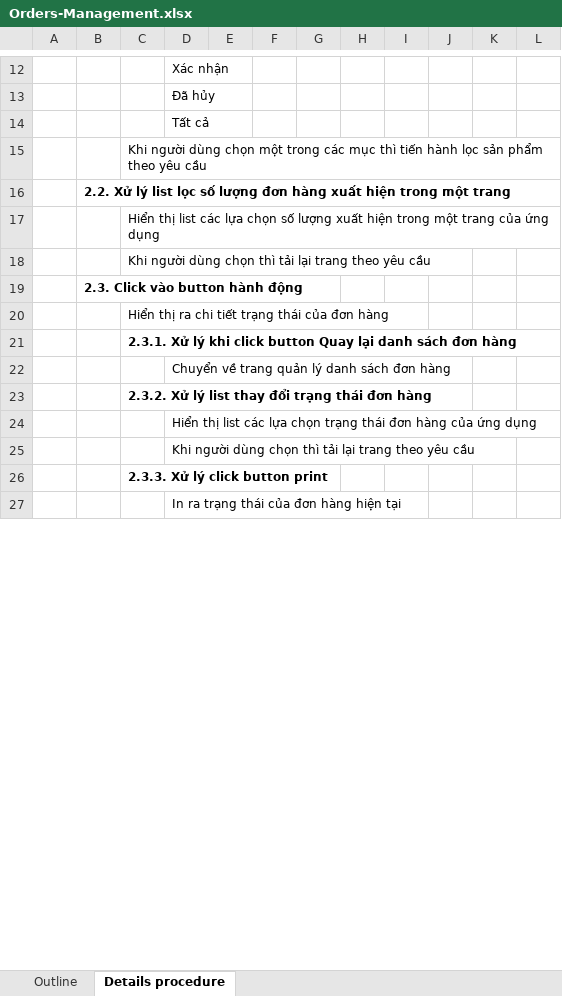
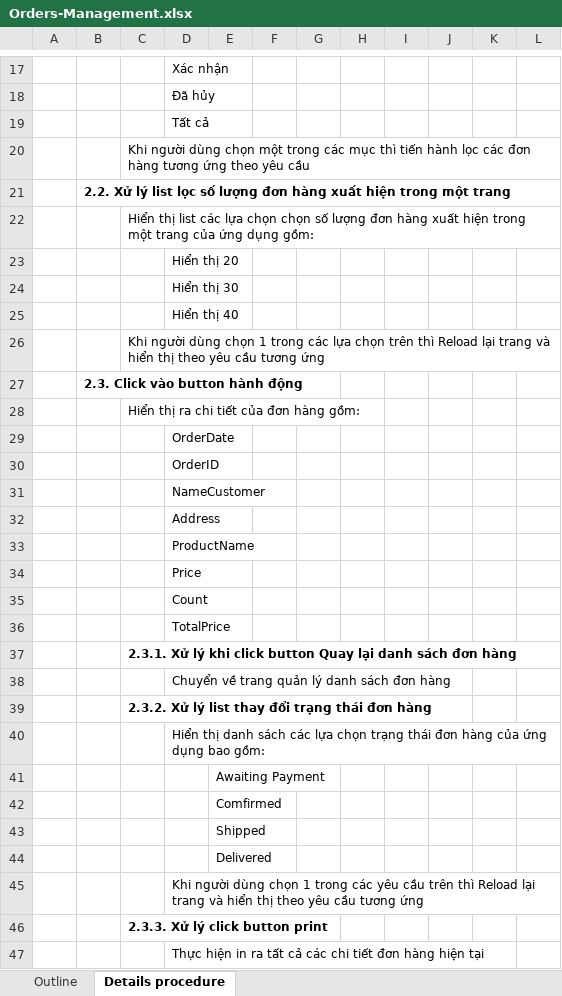
Before and after one commit to Dat0309/TMDT-project, an Excel workbook: document/Orders-Management.xlsx, sheet Details procedure, drawn as a sheet; only a part is shown, gaps mark what is left out; values as stored, in another font and other column widths than the file's, no borders; addresses are those after the commit; the diff covers the shown part only; the diff names each change by its address in the sheet, - before the commit and + after, or states it on an @@ line.

```diff
--- a/document/Orders-Management.xlsx (sheet Details procedure)
+++ b/document/Orders-Management.xlsx (sheet Details procedure)
-C20: …hành lọc sản phẩm theo yêu…
+C20: …hành lọc các đơn hàng tương ứng theo yêu…
-C22: …lựa chọn số lượng xuất hiện trong một trang của ứng dụng
+C22: …lựa chọn chọn số lượng đơn hàng xuất hiện trong một trang của ứng dụng gồm:
+row 23:  |  |  | Hiển thị 20
+row 24:  |  |  | Hiển thị 30
+row 25:  |  |  | Hiển thị 40
-C26: …dùng chọn thì tải lại trang theo yêu cầu
+C26: …dùng chọn 1 trong các lựa chọn trên thì Reload lại trang và hiển thị theo yêu cầu tương ứng
-C28: Hiển thị ra chi tiết trạng thái của đơn hàng
+C28: Hiển thị ra chi tiết của đơn hàng gồm:
+row 29:  |  |  | OrderDate
+row 30:  |  |  | OrderID
+row 31:  |  |  | NameCustomer
+row 32:  |  |  | Address
+row 33:  |  |  | ProductName
+row 34:  |  |  | Price
+row 35:  |  |  | Count
+row 36:  |  |  | TotalPrice
-D40: Hiển thị list các lựa chọn trạng thái đơn hàng của ứng dụng
+D40: Hiển thị danh sách các lựa chọn trạng thái đơn hàng của ứng dụng bao gồm:
+row 41:  |  |  |  | Awaiting Payment
+row 42:  |  |  |  | Comfirmed
+row 43:  |  |  |  | Shipped
+row 44:  |  |  |  | Delivered
-D45: …dùng chọn thì tải lại trang theo yêu cầu
+D45: …dùng chọn 1 trong các yêu cầu trên thì Reload lại trang và hiển thị theo yêu cầu tương ứng
-D47: In ra trạng thái của đơn hàng…
+D47: Thực hiện in ra tất cả các chi tiết đơn hàng…
```
Also changed, not shown: 14 added rows and 6 edited cells elsewhere in this sheet, charts or pictures, document/Add-Products.xlsx, document/Product-Details.xlsx, 11 other files.
